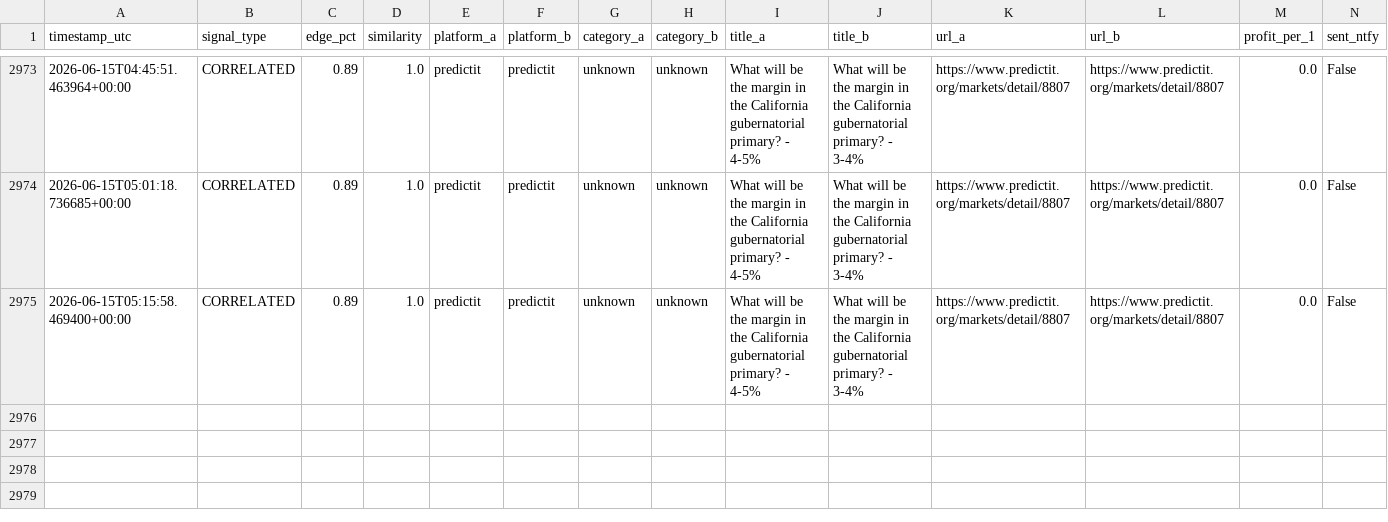
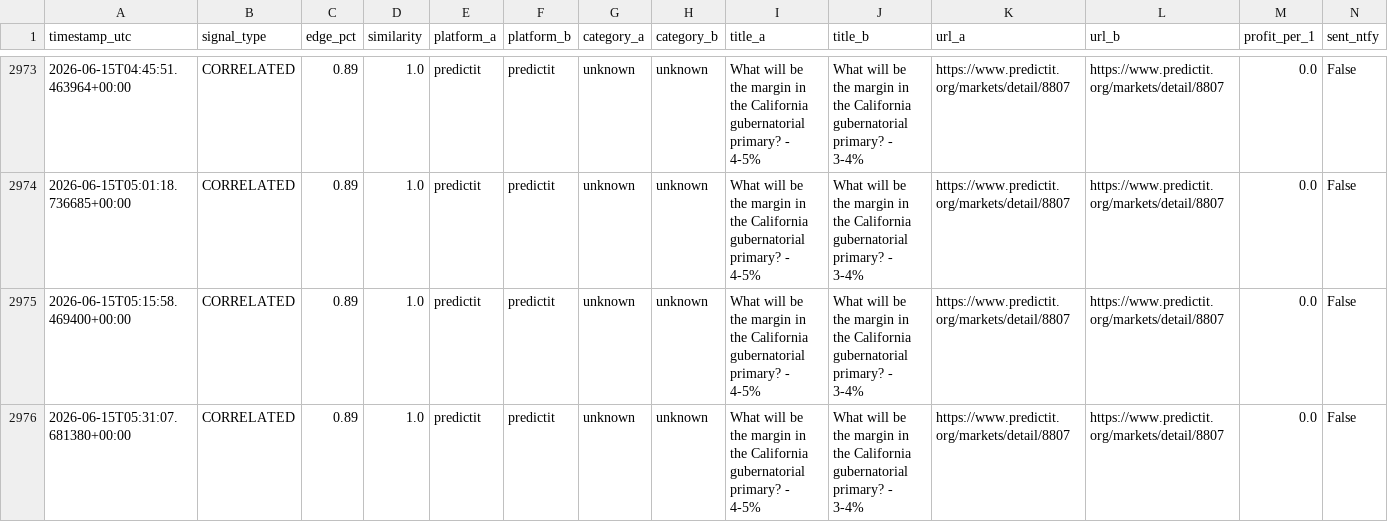
Before and after one commit to erscop/arb-scanner-v2, a CSV file: signals_log.csv, drawn as a sheet; only a part is shown, gaps mark what is left out; rows hold the shown columns only; the diff names each change by its address in the sheet, - before the commit and + after, or states it on an @@ line.

```diff
--- a/signals_log.csv
+++ b/signals_log.csv
+row 2976: 2026-06-15T05:31:07.681380+00:00 | CORRELATED | 0.89 | 1.0 | predictit | predictit | unknown | unknown | What will be the margin in the California gubernatorial primary? - 4-5% | What will be the margin in the California gubernatorial primary? - 3-4% | https://www.predictit.org/markets/detail/8807 | https://www.predictit.org/markets/detail/8807 | 0.0 | False
```
